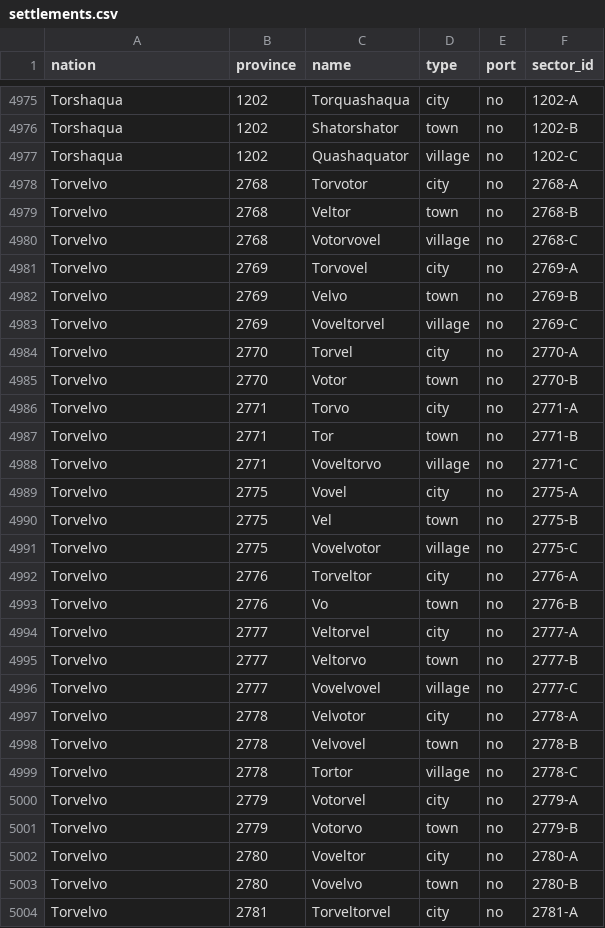
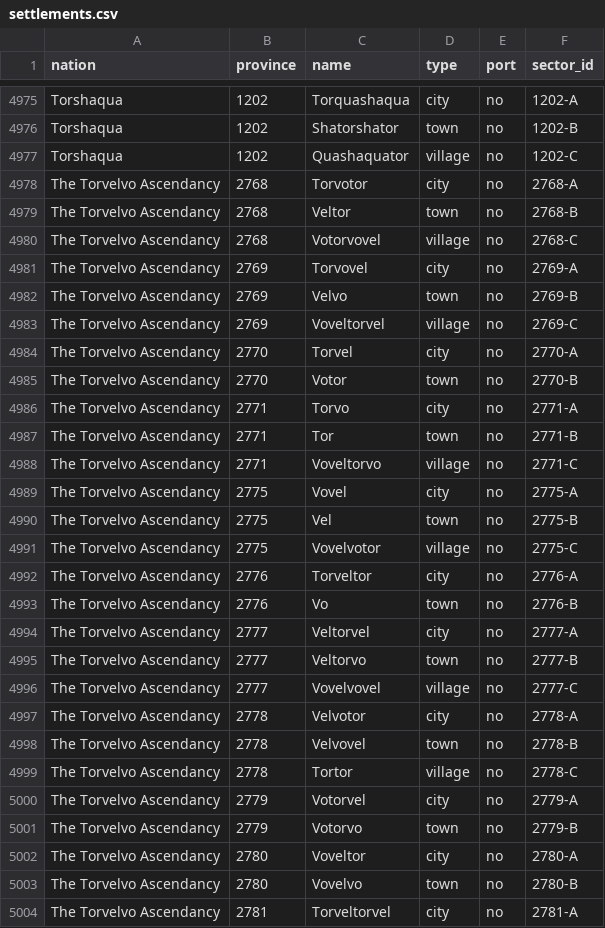
Before and after one commit to NobuChan702/new-beginnings-map, a CSV file: data/settlements.csv, drawn as a sheet; only a part is shown, gaps mark what is left out; the diff covers the shown part only.

Commit message:
Tier labels by size, full vassal blocs, Torvelvo Ascendancy rename

```diff
--- a/data/settlements.csv
+++ b/data/settlements.csv
@@ -4977,28 +4977,28 @@ Torshaqua,1202,Shatorshator,town,no,1202-B
 Torshaqua,1202,Quashaquator,village,no,1202-C
-Torvelvo,2768,Torvotor,city,no,2768-A
-Torvelvo,2768,Veltor,town,no,2768-B
-Torvelvo,2768,Votorvovel,village,no,2768-C
-Torvelvo,2769,Torvovel,city,no,2769-A
-Torvelvo,2769,Velvo,town,no,2769-B
-Torvelvo,2769,Voveltorvel,village,no,2769-C
-Torvelvo,2770,Torvel,city,no,2770-A
-Torvelvo,2770,Votor,town,no,2770-B
-Torvelvo,2771,Torvo,city,no,2771-A
-Torvelvo,2771,Tor,town,no,2771-B
-Torvelvo,2771,Voveltorvo,village,no,2771-C
-Torvelvo,2775,Vovel,city,no,2775-A
-Torvelvo,2775,Vel,town,no,2775-B
-Torvelvo,2775,Vovelvotor,village,no,2775-C
-Torvelvo,2776,Torveltor,city,no,2776-A
-Torvelvo,2776,Vo,town,no,2776-B
-Torvelvo,2777,Veltorvel,city,no,2777-A
-Torvelvo,2777,Veltorvo,town,no,2777-B
-Torvelvo,2777,Vovelvovel,village,no,2777-C
-Torvelvo,2778,Velvotor,city,no,2778-A
-Torvelvo,2778,Velvovel,town,no,2778-B
-Torvelvo,2778,Tortor,village,no,2778-C
-Torvelvo,2779,Votorvel,city,no,2779-A
-Torvelvo,2779,Votorvo,town,no,2779-B
-Torvelvo,2780,Voveltor,city,no,2780-A
-Torvelvo,2780,Vovelvo,town,no,2780-B
-Torvelvo,2781,Torveltorvel,city,no,2781-A
+The Torvelvo Ascendancy,2768,Torvotor,city,no,2768-A
+The Torvelvo Ascendancy,2768,Veltor,town,no,2768-B
+The Torvelvo Ascendancy,2768,Votorvovel,village,no,2768-C
+The Torvelvo Ascendancy,2769,Torvovel,city,no,2769-A
+The Torvelvo Ascendancy,2769,Velvo,town,no,2769-B
+The Torvelvo Ascendancy,2769,Voveltorvel,village,no,2769-C
+The Torvelvo Ascendancy,2770,Torvel,city,no,2770-A
+The Torvelvo Ascendancy,2770,Votor,town,no,2770-B
+The Torvelvo Ascendancy,2771,Torvo,city,no,2771-A
+The Torvelvo Ascendancy,2771,Tor,town,no,2771-B
+The Torvelvo Ascendancy,2771,Voveltorvo,village,no,2771-C
+The Torvelvo Ascendancy,2775,Vovel,city,no,2775-A
+The Torvelvo Ascendancy,2775,Vel,town,no,2775-B
+The Torvelvo Ascendancy,2775,Vovelvotor,village,no,2775-C
+The Torvelvo Ascendancy,2776,Torveltor,city,no,2776-A
+The Torvelvo Ascendancy,2776,Vo,town,no,2776-B
+The Torvelvo Ascendancy,2777,Veltorvel,city,no,2777-A
+The Torvelvo Ascendancy,2777,Veltorvo,town,no,2777-B
+The Torvelvo Ascendancy,2777,Vovelvovel,village,no,2777-C
+The Torvelvo Ascendancy,2778,Velvotor,city,no,2778-A
+The Torvelvo Ascendancy,2778,Velvovel,town,no,2778-B
+The Torvelvo Ascendancy,2778,Tortor,village,no,2778-C
+The Torvelvo Ascendancy,2779,Votorvel,city,no,2779-A
+The Torvelvo Ascendancy,2779,Votorvo,town,no,2779-B
+The Torvelvo Ascendancy,2780,Voveltor,city,no,2780-A
+The Torvelvo Ascendancy,2780,Vovelvo,town,no,2780-B
+The Torvelvo Ascendancy,2781,Torveltorvel,city,no,2781-A
```
Also changed, not shown: 28 edited cells elsewhere in this file, 3 other files.
